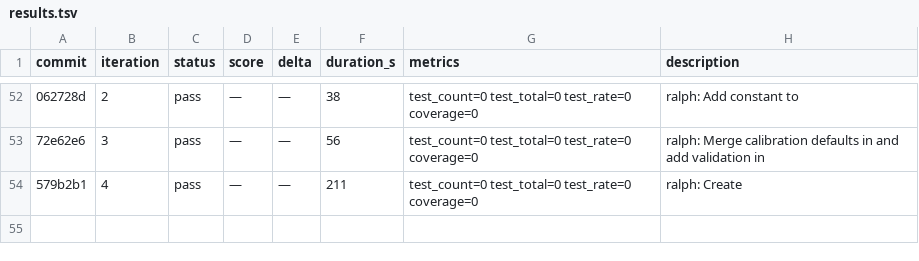
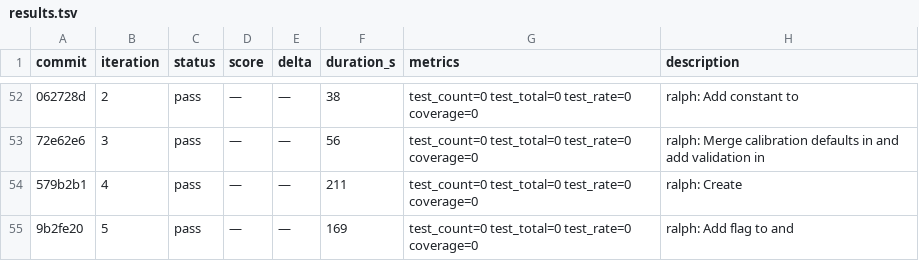
Before and after one commit to OpenCnid/ralph-cli, a TSV file: .ralph/results.tsv, drawn as a sheet; only a part is shown, gaps mark what is left out; the diff names each change by its address in the sheet, - before the commit and + after, or states it on an @@ line.

Commit message:
ralph: Update  in  and all 9 call sites in

```diff
--- a/.ralph/results.tsv
+++ b/.ralph/results.tsv
+row 55: 9b2fe20 | 5 | pass | — | — | 169 | test_count=0 test_total=0 test_rate=0 coverage=0 | ralph: Add flag to and
```
Also changed, not shown: 1 other file.
